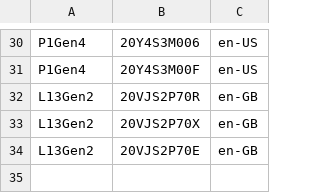
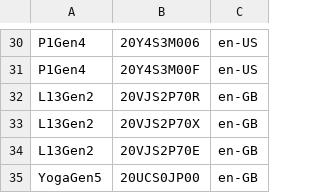
Before and after one commit to WoodneyUK/OOBE, a CSV file: LenLookup.csv, drawn as a sheet; only a part is shown, gaps mark what is left out.

Commit message:
Update LenLookup.csv

```diff
--- a/LenLookup.csv
+++ b/LenLookup.csv
@@ -34 +34,2 @@ L13Gen2,20VJS2P70X,en-GB
 L13Gen2,20VJS2P70E,en-GB
+YogaGen5,20UCS0JP00,en-GB
```
